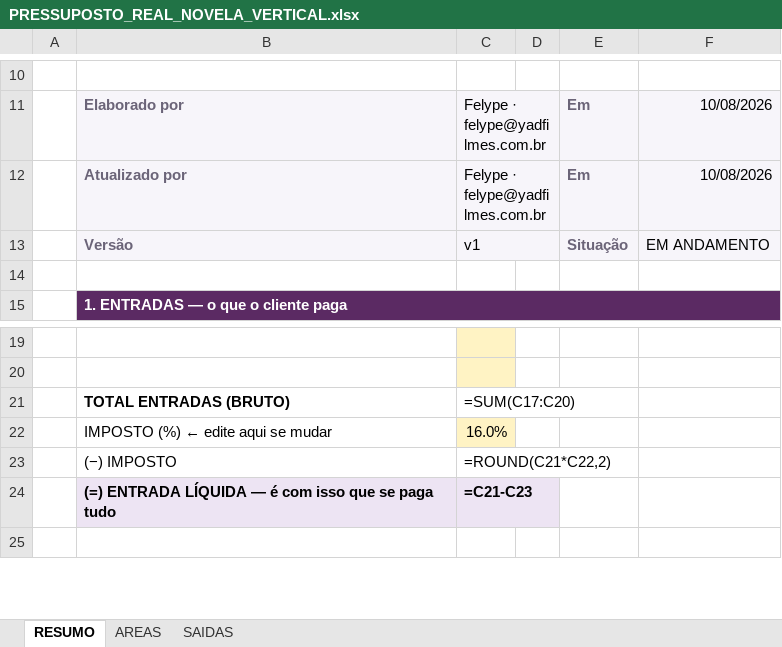
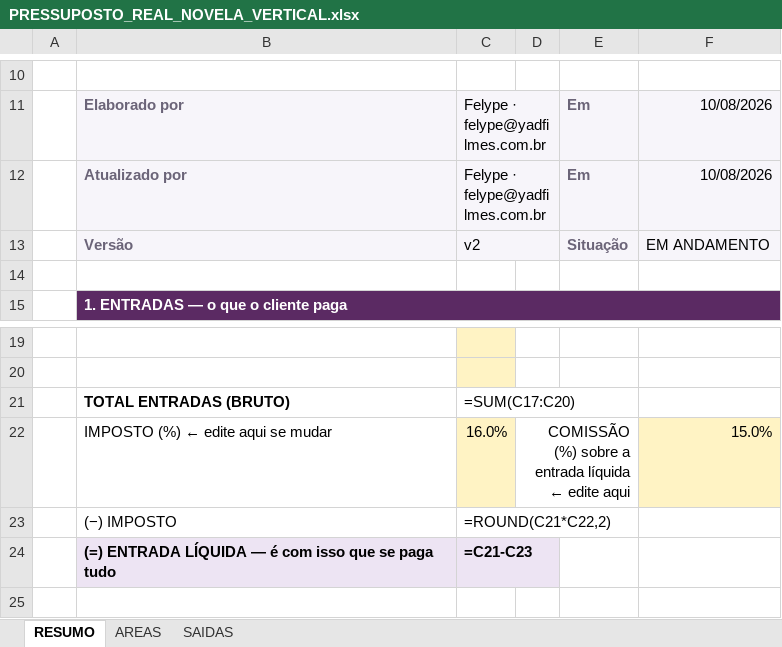
Before and after one commit to yadfilmes/yad-brain, an Excel workbook: producao/pressupostos/PRESSUPOSTO_REAL_NOVELA_VERTICAL.xlsx, sheet RESUMO, drawn as a sheet; only a part is shown, gaps mark what is left out; values as stored, in another font and other column widths than the file's, no borders; formulas without a stored value are shown as written; charts and pictures and conditional formats not drawn; the diff names each change by its address in the sheet, - before the commit and + after, or states it on an @@ line.

```diff
--- a/producao/pressupostos/PRESSUPOSTO_REAL_NOVELA_VERTICAL.xlsx (sheet RESUMO)
+++ b/producao/pressupostos/PRESSUPOSTO_REAL_NOVELA_VERTICAL.xlsx (sheet RESUMO)
-C13: v1
+C13: v2
-D22: (empty)
+D22: COMISSÃO (%) sobre a entrada líquida ← edite aqui
+D22:E22 merged
-F22: (empty)
+F22: 15.0%
-F22 fill: none
+F22 fill: #FFF3C4
```
Also changed, not shown: sheet SAIDAS, producao/pressupostos/PRESSUPOSTO_REAL_BARRETOS_2026.xlsx, 4 other files.
